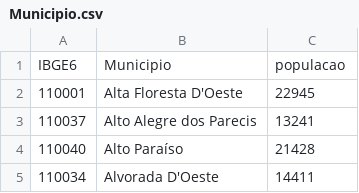
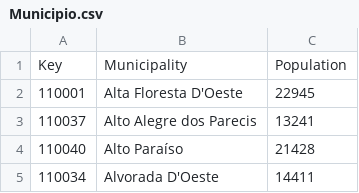
Before and after one commit to Felipe-Otto/SUS-Data-Analytics, a CSV file: CSV/Municipio.csv, drawn as a sheet; only a part is shown; removed rows and columns are numbered as before the commit, all else as after; the diff names each change by its address in the sheet, - before the commit and + after, or states it on an @@ line.

Commit message:
Update Municipio.csv

```diff
--- a/CSV/Municipio.csv
+++ b/CSV/Municipio.csv
-row 1: IBGE6 | Municipio | populacao
+row 1: Key | Municipality | Population
```
